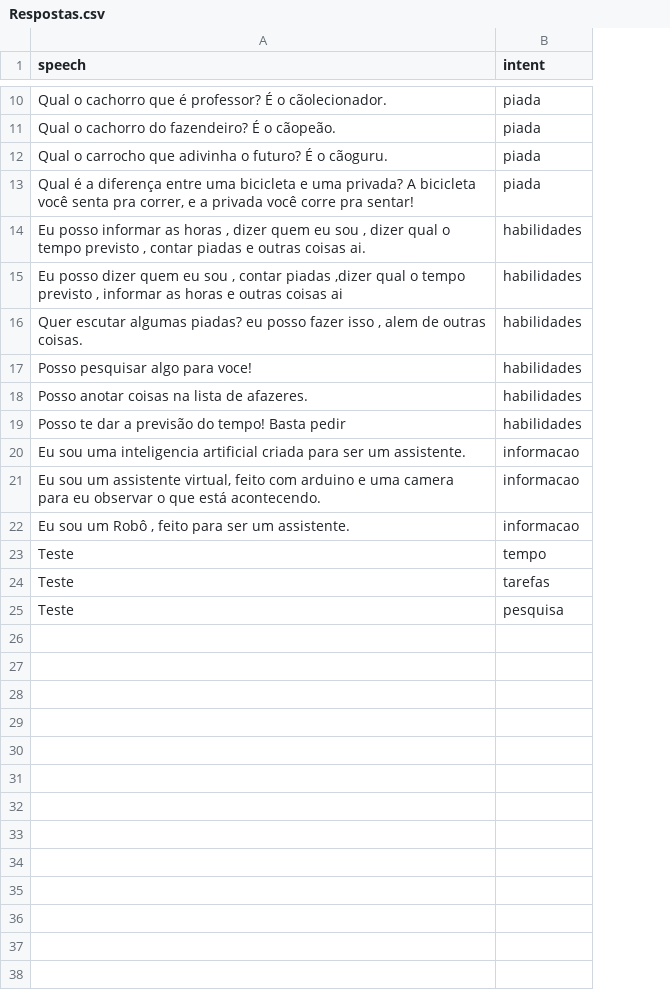
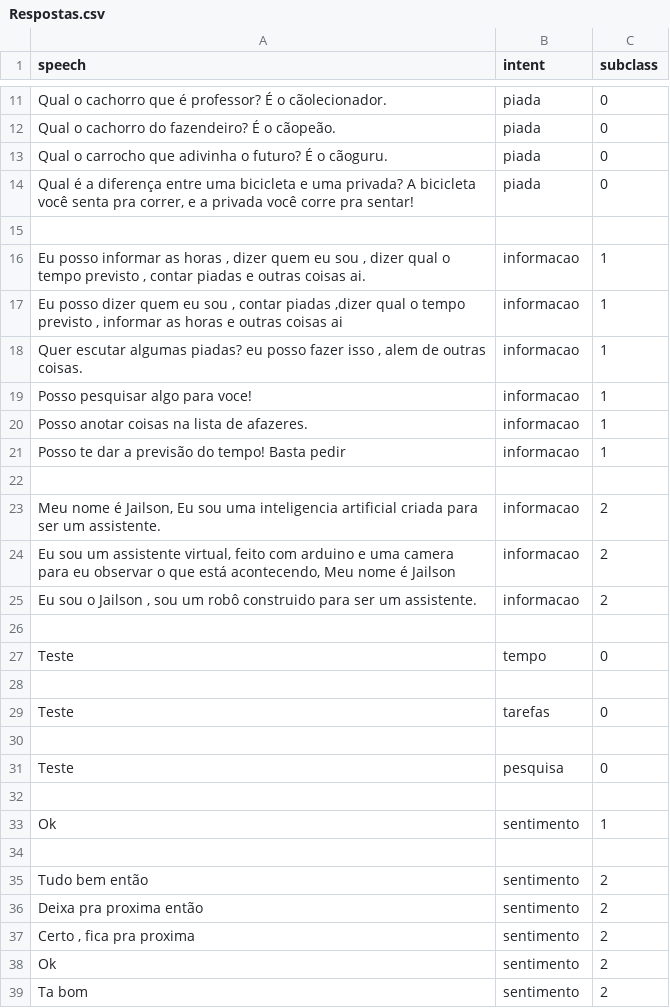
Before and after one commit to pablo-vieira-59/Robot-SpeechRecognition-VisualComputing, a CSV file: Service_ChatBot/Dados/Respostas.csv, drawn as a sheet; only a part is shown, gaps mark what is left out; addresses are those after the commit; the diff covers the shown part only; the diff names each change by its address in the sheet, - before the commit and + after, or states it on an @@ line.

```diff
--- a/Service_ChatBot/Dados/Respostas.csv
+++ b/Service_ChatBot/Dados/Respostas.csv
+column C (subclass), rows 11-14: all 0; rows 16-21: all 1; rows 23-25: all 2; row 27: 0; row 29: 0; row 31: 0
+row 15: (empty)
-B16:B21 (intent): habilidades
+B16:B21 (intent): informacao
+row 22: (empty)
-A23 (speech): Eu sou…
+A23 (speech): Meu nome é Jailson, Eu sou…
-A24 (speech): …que está acontecendo.
+A24 (speech): …que está acontecendo, Meu nome é Jailson
-A25 (speech): Eu sou um Robô , feito para ser…
+A25 (speech): Eu sou o Jailson , sou um robô construido para ser…
+row 26: (empty)
+row 28: (empty)
+row 30: (empty)
+row 32: (empty)
+row 33: Ok | sentimento | 1
+row 34: (empty)
+row 35: Tudo bem então | sentimento | 2
+row 36: Deixa pra proxima então | sentimento | 2
+row 37: Certo , fica pra proxima | sentimento | 2
+row 38: Ok | sentimento | 2
+row 39: Ta bom | sentimento | 2
```
Also changed, not shown: 1 added row elsewhere in this file, 39 other files.
